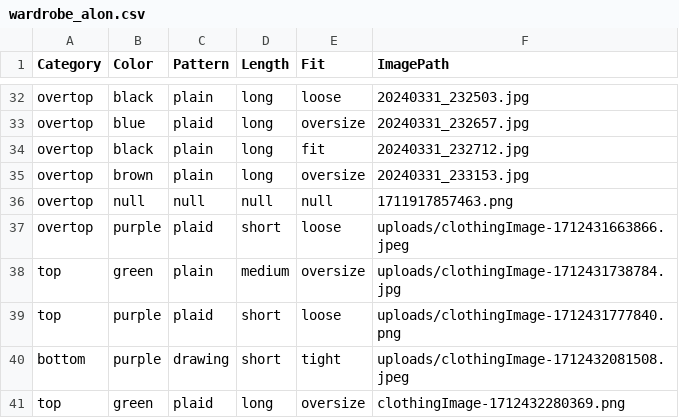
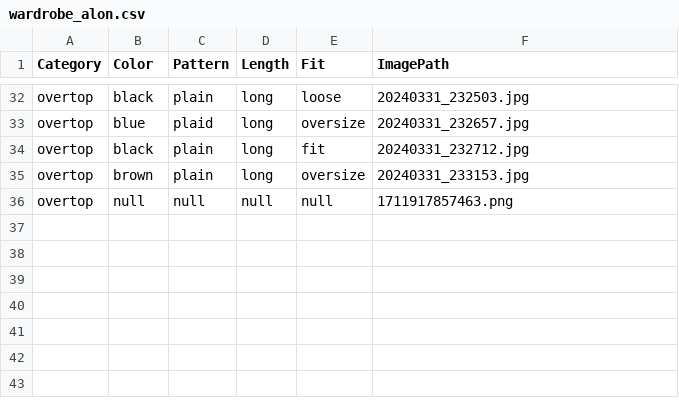
Before and after one commit to TkuiTku100/OutfitOracle, a CSV file: wardrobe_alon.csv, drawn as a sheet; only a part is shown, gaps mark what is left out; the diff names each change by its address in the sheet, - before the commit and + after, or states it on an @@ line.

Commit message:
Update wardrobe_alon.csv

```diff
--- a/wardrobe_alon.csv
+++ b/wardrobe_alon.csv
-row 37: overtop | purple | plaid | short | loose | uploads/clothingImage-1712431663866.jpeg
-row 38: top | green | plain | medium | oversize | uploads/clothingImage-1712431738784.jpg
-row 39: top | purple | plaid | short | loose | uploads/clothingImage-1712431777840.png
-row 40: bottom | purple | drawing | short | tight | uploads/clothingImage-1712432081508.jpeg
-row 41: top | green | plaid | long | oversize | clothingImage-1712432280369.png
```
